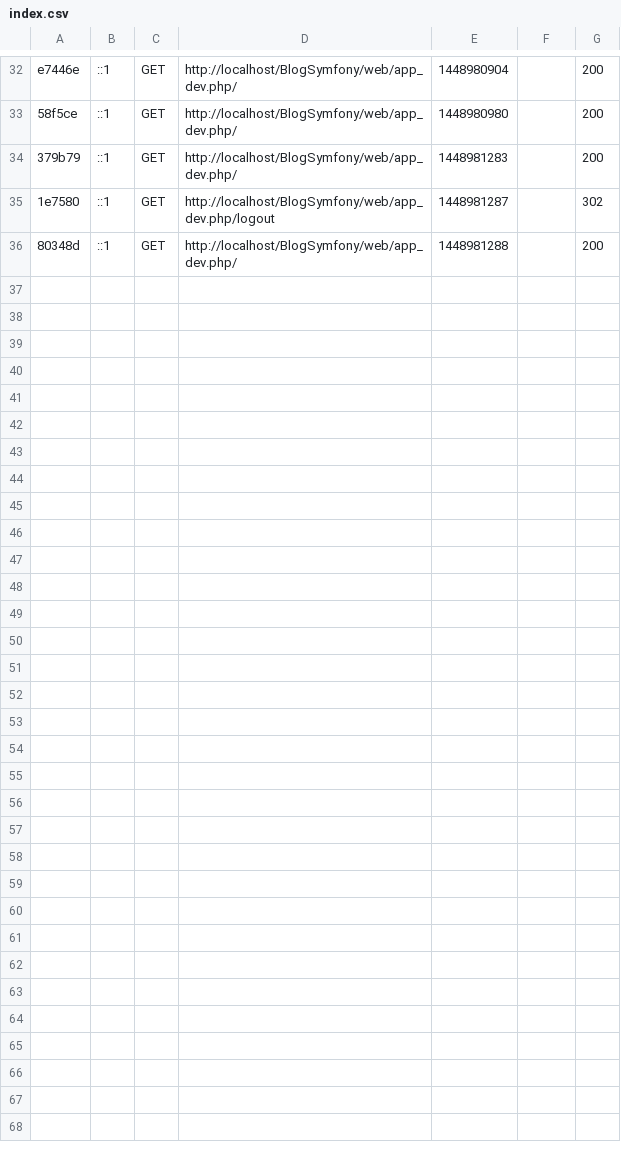
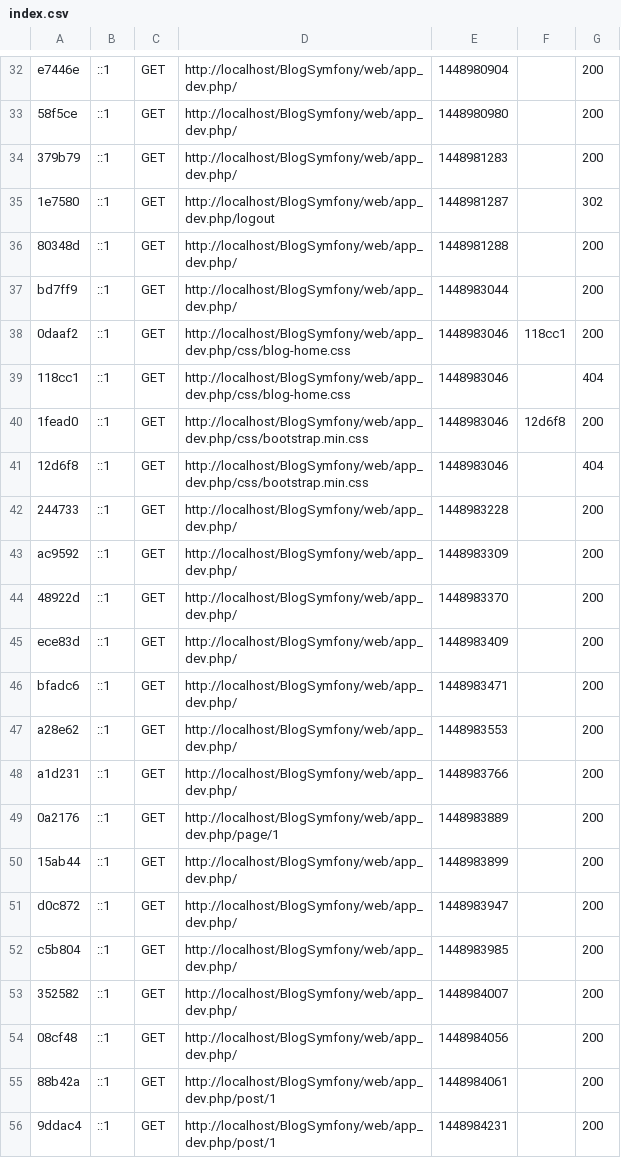
Before and after one commit to AIGLEReborn/BlogSymfony, a CSV file: app/cache/dev/profiler/index.csv, drawn as a sheet; only a part is shown, gaps mark what is left out; the diff covers the shown part only.

Commit message:
Ajout custom bottstrap blog

```diff
--- a/app/cache/dev/profiler/index.csv
+++ b/app/cache/dev/profiler/index.csv
@@ -36 +36,21 @@ e7446e,::1,GET,http://localhost/BlogSymfony/web/app_dev.php/,1448980904,,200
 80348d,::1,GET,http://localhost/BlogSymfony/web/app_dev.php/,1448981288,,200
+bd7ff9,::1,GET,http://localhost/BlogSymfony/web/app_dev.php/,1448983044,,200
+0daaf2,::1,GET,http://localhost/BlogSymfony/web/app_dev.php/css/blog-home.css,1448983046,118cc1,200
+118cc1,::1,GET,http://localhost/BlogSymfony/web/app_dev.php/css/blog-home.css,1448983046,,404
+1fead0,::1,GET,http://localhost/BlogSymfony/web/app_dev.php/css/bootstrap.min.css,1448983046,12d6f8,200
+12d6f8,::1,GET,http://localhost/BlogSymfony/web/app_dev.php/css/bootstrap.min.css,1448983046,,404
+244733,::1,GET,http://localhost/BlogSymfony/web/app_dev.php/,1448983228,,200
+ac9592,::1,GET,http://localhost/BlogSymfony/web/app_dev.php/,1448983309,,200
+48922d,::1,GET,http://localhost/BlogSymfony/web/app_dev.php/,1448983370,,200
+ece83d,::1,GET,http://localhost/BlogSymfony/web/app_dev.php/,1448983409,,200
+bfadc6,::1,GET,http://localhost/BlogSymfony/web/app_dev.php/,1448983471,,200
+a28e62,::1,GET,http://localhost/BlogSymfony/web/app_dev.php/,1448983553,,200
+a1d231,::1,GET,http://localhost/BlogSymfony/web/app_dev.php/,1448983766,,200
+0a2176,::1,GET,http://localhost/BlogSymfony/web/app_dev.php/page/1,1448983889,,200
+15ab44,::1,GET,http://localhost/BlogSymfony/web/app_dev.php/,1448983899,,200
+d0c872,::1,GET,http://localhost/BlogSymfony/web/app_dev.php/,1448983947,,200
+c5b804,::1,GET,http://localhost/BlogSymfony/web/app_dev.php/,1448983985,,200
+352582,::1,GET,http://localhost/BlogSymfony/web/app_dev.php/,1448984007,,200
+08cf48,::1,GET,http://localhost/BlogSymfony/web/app_dev.php/,1448984056,,200
+88b42a,::1,GET,http://localhost/BlogSymfony/web/app_dev.php/post/1,1448984061,,200
+9ddac4,::1,GET,http://localhost/BlogSymfony/web/app_dev.php/post/1,1448984231,,200
```
Also changed, not shown: 13 added rows elsewhere in this file, 22 other files.
